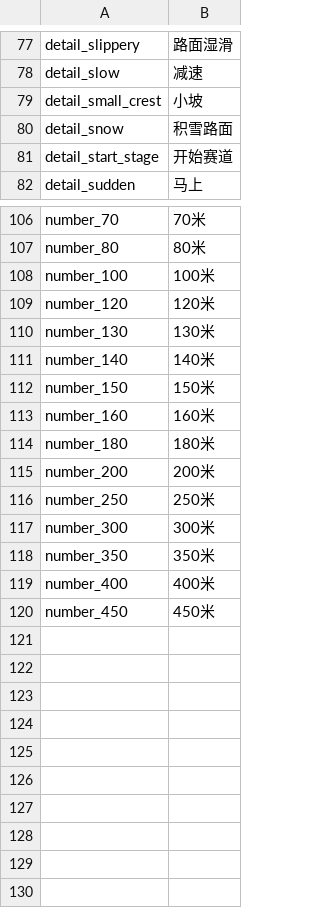
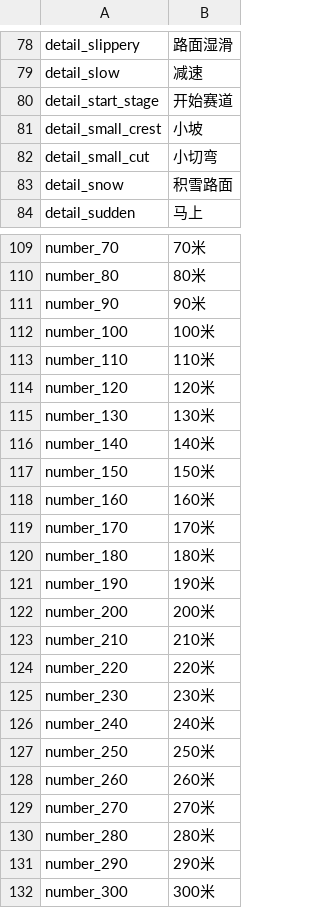
Before and after one commit to strawhatboy/ztmz_pacenote, a CSV file: ZTMZ.PacenoteTool.ScriptEditor/pacenotes.csv, drawn as a sheet; only a part is shown, gaps mark what is left out; the shorter side is filled out with more unchanged rows; the diff covers the shown part only.

```diff
--- a/ZTMZ.PacenoteTool.ScriptEditor/pacenotes.csv
+++ b/ZTMZ.PacenoteTool.ScriptEditor/pacenotes.csv
@@ -78,5 +79,6 @@ detail_slippery,路面湿滑
 detail_slow,减速
+detail_start_stage,开始赛道
 detail_small_crest,小坡
+detail_small_cut,小切弯
 detail_snow,积雪路面
-detail_start_stage,开始赛道
 detail_sudden,马上
@@ -107,3 +110,5 @@ number_70,70米
 number_80,80米
+number_90,90米
 number_100,100米
+number_110,110米
 number_120,120米
@@ -113,5 +118,15 @@ number_150,150米
 number_160,160米
+number_170,170米
 number_180,180米
+number_190,190米
 number_200,200米
+number_210,210米
+number_220,220米
+number_230,230米
+number_240,240米
 number_250,250米
+number_260,260米
+number_270,270米
+number_280,280米
+number_290,290米
 number_300,300米
```
Also changed, not shown: 2 added rows elsewhere in this file, ZTMZ.PacenoteTool.ScriptEditor/aliases.csv, ZTMZ.PacenoteTool.ScriptEditor/modifiers.csv, 10 other files.
